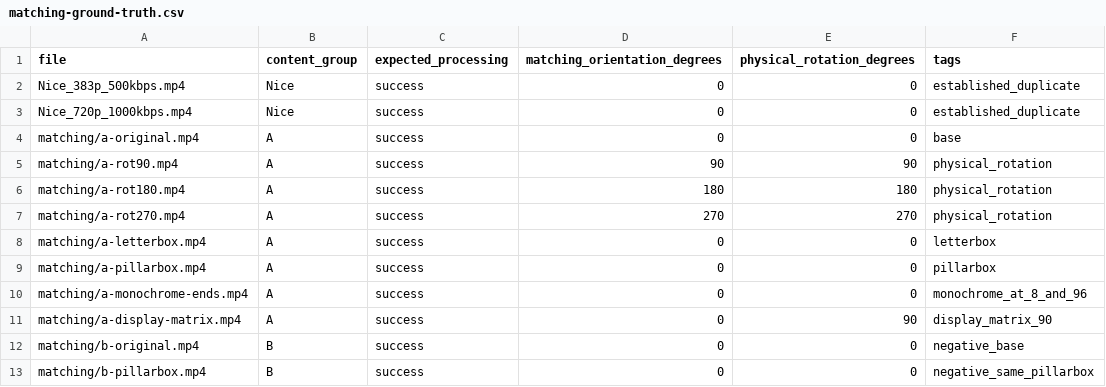
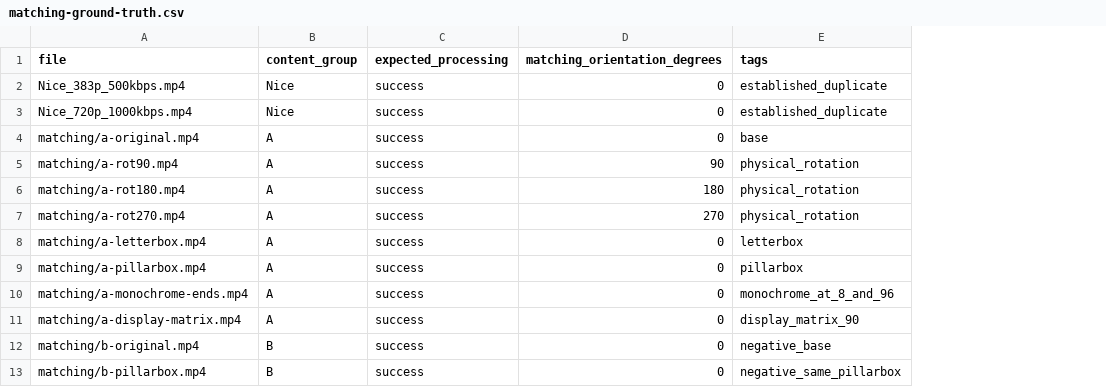
Before and after one commit to theophanemayaud/video-simili-duplicate-cleaner, a CSV file: samples/videos/matching-ground-truth.csv, drawn as a sheet; the diff names each change by its address in the sheet, - before the commit and + after, or states it on an @@ line.

Commit message:
refactor(matching): simplify capture and fingerprint flow

```diff
--- a/samples/videos/matching-ground-truth.csv
+++ b/samples/videos/matching-ground-truth.csv
-column E (physical_rotation_degrees), rows 2-13: 0 | 0 | 0 | 90 | 180 | 270 | 0 | 0 | 0 | 90 | 0 | 0
```
Also changed, not shown: 11 other files.
